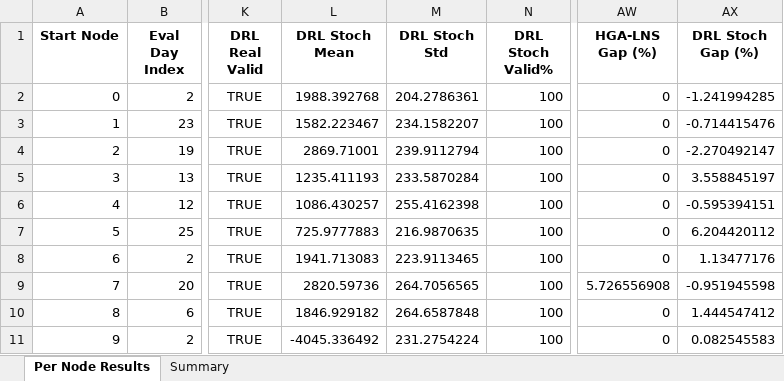
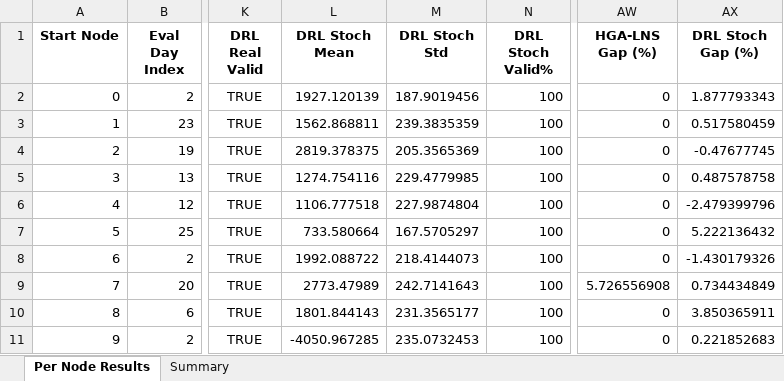
Before and after one commit to aptafur230701/Routing_Pricing_Model, an Excel workbook: results_10nodes/DRL_Routing_Summary_stochastic_sigma10%_AM.xlsx, sheet Per Node Results, drawn as a sheet; only a part is shown, gaps mark what is left out; values as stored, in another font and other column widths than the file's, no borders; the diff names each change by its address in the sheet, - before the commit and + after, or states it on an @@ line.

```diff
--- a/results_10nodes/DRL_Routing_Summary_stochastic_sigma10%_AM.xlsx (sheet Per Node Results)
+++ b/results_10nodes/DRL_Routing_Summary_stochastic_sigma10%_AM.xlsx (sheet Per Node Results)
-L2 (DRL Stoch Mean): 1988.392768
+L2 (DRL Stoch Mean): 1927.120139
-M2 (DRL Stoch Std): 204.2786361
+M2 (DRL Stoch Std): 187.9019456
-AX2 (DRL Stoch Gap (%)): -1.241994285
+AX2 (DRL Stoch Gap (%)): 1.877793343
-L3 (DRL Stoch Mean): 1582.223467
+L3 (DRL Stoch Mean): 1562.868811
-M3 (DRL Stoch Std): 234.1582207
+M3 (DRL Stoch Std): 239.3835359
-AX3 (DRL Stoch Gap (%)): -0.714415476
+AX3 (DRL Stoch Gap (%)): 0.517580459
-L4 (DRL Stoch Mean): 2869.71001
+L4 (DRL Stoch Mean): 2819.378375
-M4 (DRL Stoch Std): 239.9112794
+M4 (DRL Stoch Std): 205.3565369
-AX4 (DRL Stoch Gap (%)): -2.270492147
+AX4 (DRL Stoch Gap (%)): -0.47677745
-L5 (DRL Stoch Mean): 1235.411193
+L5 (DRL Stoch Mean): 1274.754116
-M5 (DRL Stoch Std): 233.5870284
+M5 (DRL Stoch Std): 229.4779985
-AX5 (DRL Stoch Gap (%)): 3.558845197
+AX5 (DRL Stoch Gap (%)): 0.487578758
-L6 (DRL Stoch Mean): 1086.430257
+L6 (DRL Stoch Mean): 1106.777518
-M6 (DRL Stoch Std): 255.4162398
+M6 (DRL Stoch Std): 227.9874804
-AX6 (DRL Stoch Gap (%)): -0.595394151
+AX6 (DRL Stoch Gap (%)): -2.479399796
-L7 (DRL Stoch Mean): 725.9777883
+L7 (DRL Stoch Mean): 733.580664
-M7 (DRL Stoch Std): 216.9870635
+M7 (DRL Stoch Std): 167.5705297
-AX7 (DRL Stoch Gap (%)): 6.204420112
+AX7 (DRL Stoch Gap (%)): 5.222136432
-L8 (DRL Stoch Mean): 1941.713083
+L8 (DRL Stoch Mean): 1992.088722
-M8 (DRL Stoch Std): 223.9113465
+M8 (DRL Stoch Std): 218.4144073
-AX8 (DRL Stoch Gap (%)): 1.13477176
+AX8 (DRL Stoch Gap (%)): -1.430179326
-L9 (DRL Stoch Mean): 2820.59736
+L9 (DRL Stoch Mean): 2773.47989
-M9 (DRL Stoch Std): 264.7056565
+M9 (DRL Stoch Std): 242.7141643
-AX9 (DRL Stoch Gap (%)): -0.951945598
+AX9 (DRL Stoch Gap (%)): 0.734434849
-L10 (DRL Stoch Mean): 1846.929182
+L10 (DRL Stoch Mean): 1801.844143
-M10 (DRL Stoch Std): 264.6587848
+M10 (DRL Stoch Std): 231.3565177
-AX10 (DRL Stoch Gap (%)): 1.444547412
+AX10 (DRL Stoch Gap (%)): 3.850365911
-L11 (DRL Stoch Mean): -4045.336492
+L11 (DRL Stoch Mean): -4050.967285
-M11 (DRL Stoch Std): 231.2754224
+M11 (DRL Stoch Std): 235.0732453
-AX11 (DRL Stoch Gap (%)): 0.082545583
+AX11 (DRL Stoch Gap (%)): 0.221852683
```
Also changed, not shown: sheet Summary, 12 other files.
